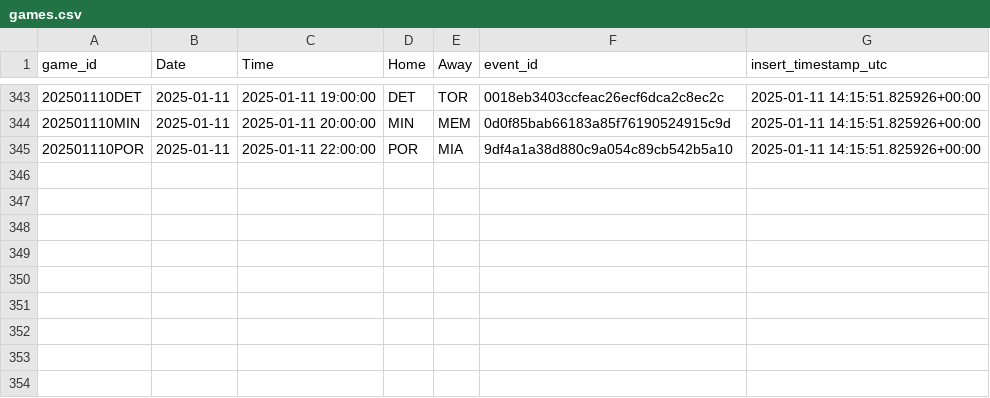
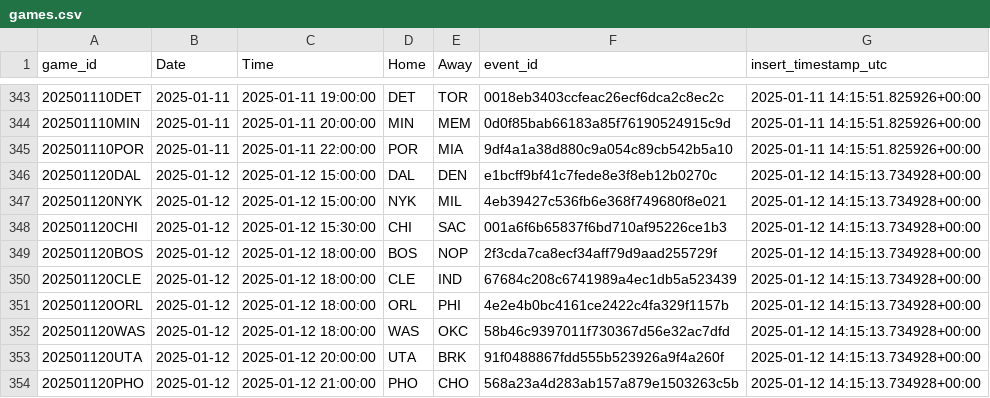
Before and after one commit to martinbog19/LeFirstBasket, a CSV file: data/games.csv, drawn as a sheet; only a part is shown, gaps mark what is left out.

```diff
--- a/data/games.csv
+++ b/data/games.csv
@@ -345 +345,10 @@ game_id,Date,Time,Home,Away,event_id,insert_timestamp_utc
 202501110POR,2025-01-11,2025-01-11 22:00:00,POR,MIA,9df4a1a38d880c9a054c89cb542b5a10,2025-01-11 14:15:51.825926+00:00
+202501120DAL,2025-01-12,2025-01-12 15:00:00,DAL,DEN,e1bcff9bf41c7fede8e3f8eb12b0270c,2025-01-12 14:15:13.734928+00:00
+202501120NYK,2025-01-12,2025-01-12 15:00:00,NYK,MIL,4eb39427c536fb6e368f749680f8e021,2025-01-12 14:15:13.734928+00:00
+202501120CHI,2025-01-12,2025-01-12 15:30:00,CHI,SAC,001a6f6b65837f6bd710af95226ce1b3,2025-01-12 14:15:13.734928+00:00
+202501120BOS,2025-01-12,2025-01-12 18:00:00,BOS,NOP,2f3cda7ca8ecf34aff79d9aad255729f,2025-01-12 14:15:13.734928+00:00
+202501120CLE,2025-01-12,2025-01-12 18:00:00,CLE,IND,67684c208c6741989a4ec1db5a523439,2025-01-12 14:15:13.734928+00:00
+202501120ORL,2025-01-12,2025-01-12 18:00:00,ORL,PHI,4e2e4b0bc4161ce2422c4fa329f1157b,2025-01-12 14:15:13.734928+00:00
+202501120WAS,2025-01-12,2025-01-12 18:00:00,WAS,OKC,58b46c9397011f730367d56e32ac7dfd,2025-01-12 14:15:13.734928+00:00
+202501120UTA,2025-01-12,2025-01-12 20:00:00,UTA,BRK,91f0488867fdd555b523926a9f4a260f,2025-01-12 14:15:13.734928+00:00
+202501120PHO,2025-01-12,2025-01-12 21:00:00,PHO,CHO,568a23a4d283ab157a879e1503263c5b,2025-01-12 14:15:13.734928+00:00
```
Also changed, not shown: 4 other files.
